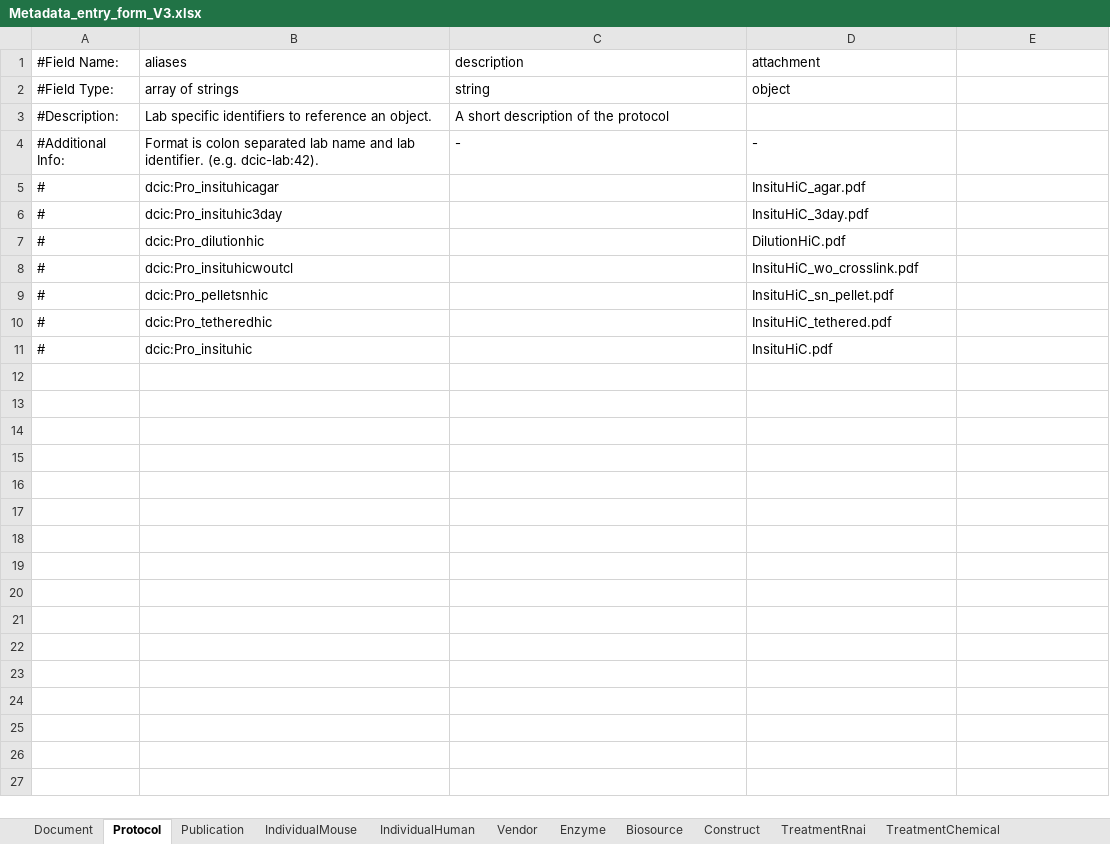
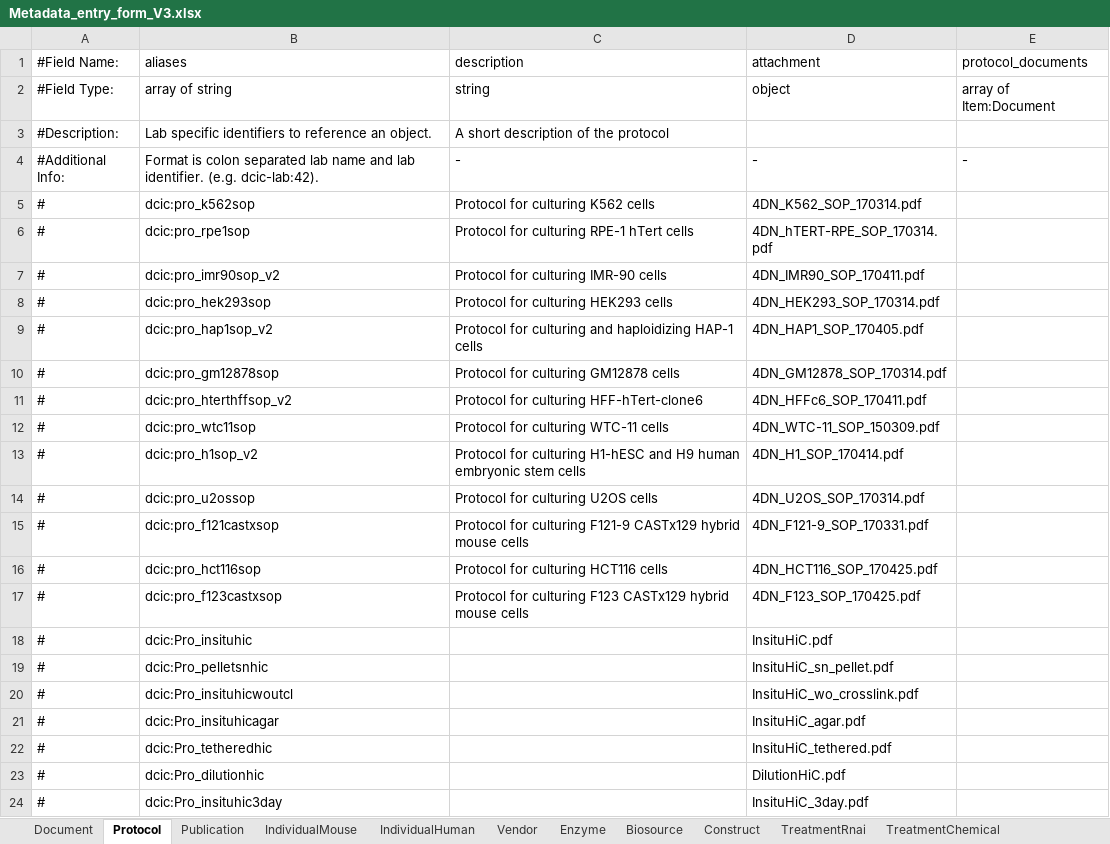
Before and after one commit to dekkerlab/cLIMS, an Excel workbook: organization/static/siteWide/Metadata_entry_form_V3.xlsx, sheet Protocol, drawn as a sheet; values as stored, in another font and other column widths than the file's, no borders; the diff names each change by its address in the sheet, - before the commit and + after, or states it on an @@ line.

Commit message:
DCIC new sheet

```diff
--- a/organization/static/siteWide/Metadata_entry_form_V3.xlsx (sheet Protocol)
+++ b/organization/static/siteWide/Metadata_entry_form_V3.xlsx (sheet Protocol)
-E1: (empty)
+E1: protocol_documents
-B2 (aliases): array of strings
+B2 (aliases): array of string
-E2 (protocol_documents): (empty)
+E2 (protocol_documents): array of Item:Document
-E4 (protocol_documents): (empty)
+E4 (protocol_documents): -
+row 5: # | dcic:pro_k562sop | Protocol for culturing K562 cells | 4DN_K562_SOP_170314.pdf
+row 6: # | dcic:pro_rpe1sop | Protocol for culturing RPE-1 hTert cells | 4DN_hTERT-RPE_SOP_170314.pdf
+row 7: # | dcic:pro_imr90sop_v2 | Protocol for culturing IMR-90 cells | 4DN_IMR90_SOP_170411.pdf
+row 8: # | dcic:pro_hek293sop | Protocol for culturing HEK293 cells | 4DN_HEK293_SOP_170314.pdf
+row 9: # | dcic:pro_hap1sop_v2 | Protocol for culturing and haploidizing HAP-1 cells | 4DN_HAP1_SOP_170405.pdf
+row 10: # | dcic:pro_gm12878sop | Protocol for culturing GM12878 cells | 4DN_GM12878_SOP_170314.pdf
+row 11: # | dcic:pro_hterthffsop_v2 | Protocol for culturing HFF-hTert-clone6 | 4DN_HFFc6_SOP_170411.pdf
+row 12: # | dcic:pro_wtc11sop | Protocol for culturing WTC-11 cells | 4DN_WTC-11_SOP_150309.pdf
+row 13: # | dcic:pro_h1sop_v2 | Protocol for culturing H1-hESC and H9 human embryonic stem cells | 4DN_H1_SOP_170414.pdf
+row 14: # | dcic:pro_u2ossop | Protocol for culturing U2OS cells | 4DN_U2OS_SOP_170314.pdf
+row 15: # | dcic:pro_f121castxsop | Protocol for culturing F121-9 CASTx129 hybrid mouse cells | 4DN_F121-9_SOP_170331.pdf
+row 16: # | dcic:pro_hct116sop | Protocol for culturing HCT116 cells | 4DN_HCT116_SOP_170425.pdf
+row 17: # | dcic:pro_f123castxsop | Protocol for culturing F123 CASTx129 hybrid mouse cells | 4DN_F123_SOP_170425.pdf
@@ row 11 moved to row 18: # @@
@@ row 9 moved to row 19: # @@
@@ row 8 moved to row 20: # @@
@@ row 10 moved to row 22: # @@
@@ row 7 moved to row 23: # @@
```
Also changed, not shown: sheet Biosource, sheet Vendor, sheet Document, sheet Enzyme, sheet Target, sheet Publication, 15 more sheets, other sheet tabs, 9 other files.
